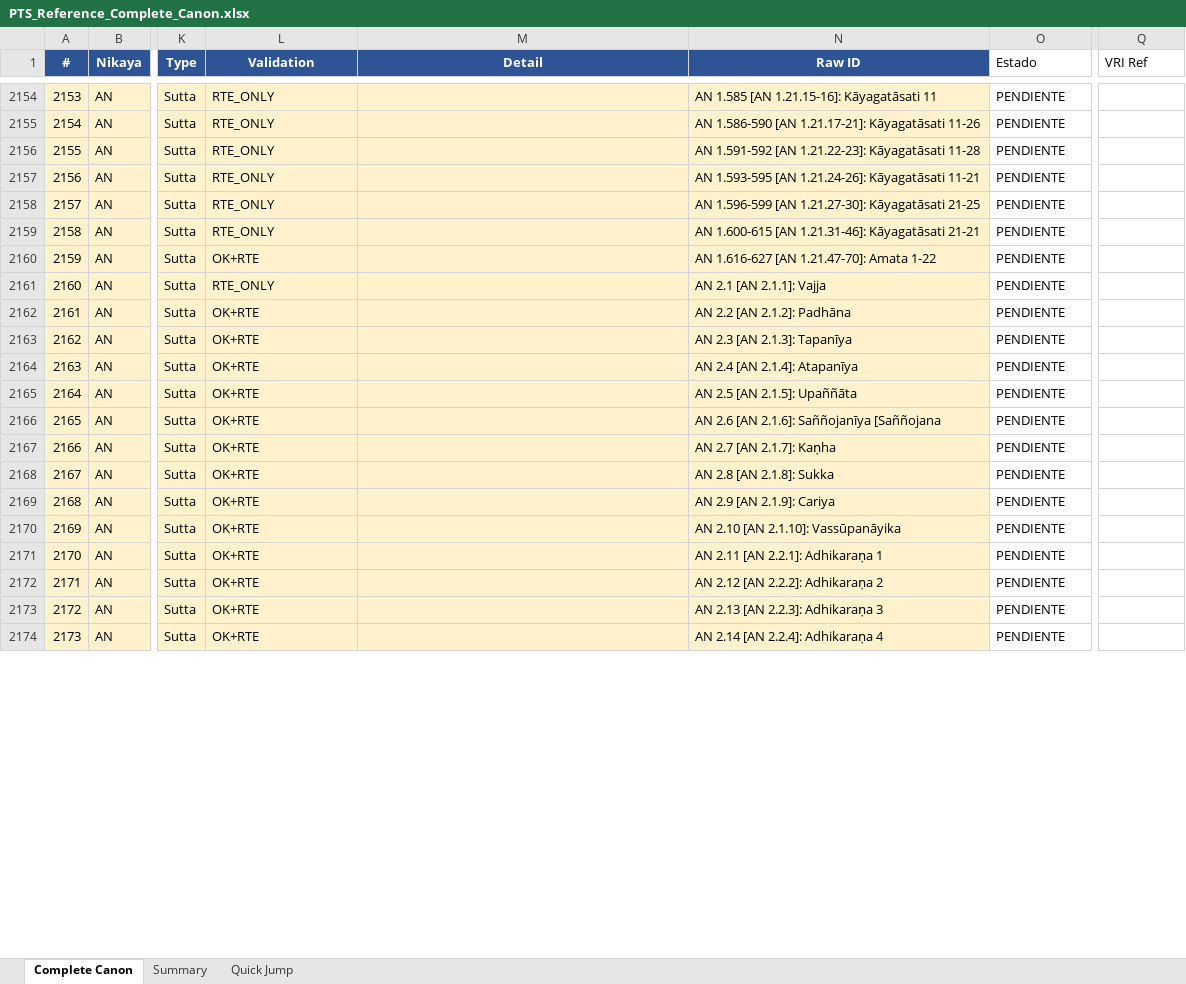
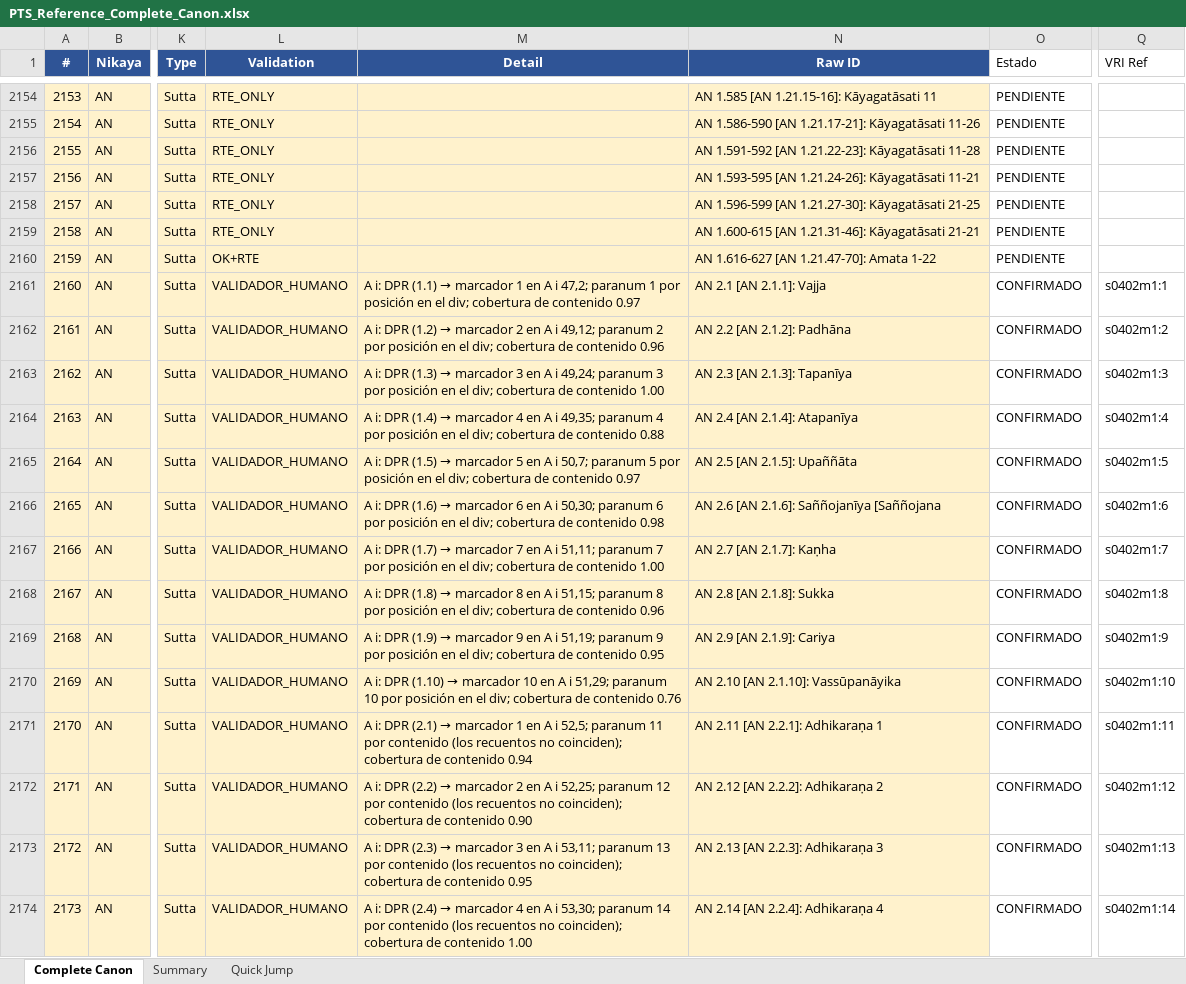
Before and after one commit to jorgecaa/pts-vri-concordance, an Excel workbook: PTS_Reference_Complete_Canon.xlsx, sheet Complete Canon, drawn as a sheet; only a part is shown, gaps mark what is left out; values as stored, in another font and other column widths than the file's, no borders; the diff covers the shown part only; the diff names each change by its address in the sheet, - before the commit and + after, or states it on an @@ line.

Commit message:
Fase B de A i: 197 filas cerradas — A i pasa de 151/435 a 347/435
A i llevaba todo el proyecto aplazado con el argumento de que «el CST no da
nombre por sutta». Es verdad y NO era el obstáculo: aquí no hace falta ningún
nombre, hacen falta dos coordenadas y las dos existen.

Tres comprobaciones independientes, ninguna usando lo que usan las otras:
1. el marcador impreso, por la regla de la fase A (último marcador ≤ n);
2. el paranum del CST por posición en el div — y por CONTENIDO en los vaggas 2 y
   3 del Duka, donde los recuentos no coinciden: ahí el marcador 10 se lleva el
   paranum 21 y el 20 se queda sin marcador, porque PTS imprime bajo un solo
   número el par «saddhammassa sammosāya» / «ṭhitiyā» que el CST numera aparte;
3. la cobertura de contenido, que no interviene en (1) ni en (2).
Más la página del Excel.

⚠️ La cobertura va sobre N-GRAMAS DE CARACTERES, no sobre palabras. En pali la
composición es libre en la ortografía: PTS escribe «kodha vinayo ca upanaha
vinayo» y el CST «kodhavinayo ca upanahavinayo». Es el mismo texto y por
conjuntos de palabras daba 0,22 — bastaba para tirar cuatro filas correctas.

Y el umbral está MEDIDO: la cobertura real de las 197 va de 0,64 a 1,00 (mediana
0,97-0,99) y un control con pares de vaggas distintos da media 0,26 y máximo
0,48. El umbral (0,55) cae en el hueco.

Otra errata del OCR reparada por continuidad: «210.» en A i 91,14 va entre el 9 y
el 11 y es el «10.» con un dígito de más (como el 2O por 20 de S iv).

⚠️ Y un fallo mío corregido en el acto: el volcado escribía por «Sutta #» y le dio
la misma referencia a las DOS filas 2.19 (la normal y la fundida «AN 2.19(*) +
AN 3.29(*)»). Revertidas: las claves duplicadas no se tocan.

AN 1650/1738 (94,9%) · Canon 3650/6098 (59,9%).

```diff
--- a/PTS_Reference_Complete_Canon.xlsx (sheet Complete Canon)
+++ b/PTS_Reference_Complete_Canon.xlsx (sheet Complete Canon)
-L2161 (Validation): RTE_ONLY
+L2161 (Validation): VALIDADOR_HUMANO
@@ M2161 (Detail): (empty) → A i: DPR (1.1) → marcador 1 en A i 47,2; paranum 1 por posición en el div; cobertura de contenido 0.97 @@
-O2161:O2174 (Estado): PENDIENTE
+O2161:O2174 (Estado): CONFIRMADO
-Q2161 (VRI Ref): (empty)
+Q2161 (VRI Ref): s0402m1:1
-L2162:L2174 (Validation): OK+RTE
+L2162:L2174 (Validation): VALIDADOR_HUMANO
@@ M2162 (Detail): (empty) → A i: DPR (1.2) → marcador 2 en A i 49,12; paranum 2 por posición en el div; cobertura de contenido 0.96 @@
-Q2162 (VRI Ref): (empty)
+Q2162 (VRI Ref): s0402m1:2
@@ M2163 (Detail): (empty) → A i: DPR (1.3) → marcador 3 en A i 49,24; paranum 3 por posición en el div; cobertura de contenido 1.00 @@
-Q2163 (VRI Ref): (empty)
+Q2163 (VRI Ref): s0402m1:3
@@ M2164 (Detail): (empty) → A i: DPR (1.4) → marcador 4 en A i 49,35; paranum 4 por posición en el div; cobertura de contenido 0.88 @@
-Q2164 (VRI Ref): (empty)
+Q2164 (VRI Ref): s0402m1:4
@@ M2165 (Detail): (empty) → A i: DPR (1.5) → marcador 5 en A i 50,7; paranum 5 por posición en el div; cobertura de contenido 0.97 @@
-Q2165 (VRI Ref): (empty)
+Q2165 (VRI Ref): s0402m1:5
@@ M2166 (Detail): (empty) → A i: DPR (1.6) → marcador 6 en A i 50,30; paranum 6 por posición en el div; cobertura de contenido 0.98 @@
-Q2166 (VRI Ref): (empty)
+Q2166 (VRI Ref): s0402m1:6
@@ M2167 (Detail): (empty) → A i: DPR (1.7) → marcador 7 en A i 51,11; paranum 7 por posición en el div; cobertura de contenido 1.00 @@
-Q2167 (VRI Ref): (empty)
+Q2167 (VRI Ref): s0402m1:7
@@ M2168 (Detail): (empty) → A i: DPR (1.8) → marcador 8 en A i 51,15; paranum 8 por posición en el div; cobertura de contenido 0.96 @@
-Q2168 (VRI Ref): (empty)
+Q2168 (VRI Ref): s0402m1:8
@@ M2169 (Detail): (empty) → A i: DPR (1.9) → marcador 9 en A i 51,19; paranum 9 por posición en el div; cobertura de contenido 0.95 @@
-Q2169 (VRI Ref): (empty)
+Q2169 (VRI Ref): s0402m1:9
@@ M2170 (Detail): (empty) → A i: DPR (1.10) → marcador 10 en A i 51,29; paranum 10 por posición en el div; cobertura de contenido 0.76 @@
-Q2170 (VRI Ref): (empty)
+Q2170 (VRI Ref): s0402m1:10
@@ M2171 (Detail): (empty) → A i: DPR (2.1) → marcador 1 en A i 52,5; paranum 11 por contenido (los recuentos no coinciden); cobertura de contenido 0.94 @@
-Q2171 (VRI Ref): (empty)
+Q2171 (VRI Ref): s0402m1:11
@@ M2172 (Detail): (empty) → A i: DPR (2.2) → marcador 2 en A i 52,25; paranum 12 por contenido (los recuentos no coinciden); cobertura de contenido 0.90 @@
-Q2172 (VRI Ref): (empty)
+Q2172 (VRI Ref): s0402m1:12
@@ M2173 (Detail): (empty) → A i: DPR (2.3) → marcador 3 en A i 53,11; paranum 13 por contenido (los recuentos no coinciden); cobertura de contenido 0.95 @@
-Q2173 (VRI Ref): (empty)
+Q2173 (VRI Ref): s0402m1:13
@@ M2174 (Detail): (empty) → A i: DPR (2.4) → marcador 4 en A i 53,30; paranum 14 por contenido (los recuentos no coinciden); cobertura de contenido 1.00 @@
-Q2174 (VRI Ref): (empty)
+Q2174 (VRI Ref): s0402m1:14
```
Also changed, not shown: 728 edited cells elsewhere in this sheet, 5 other files.
